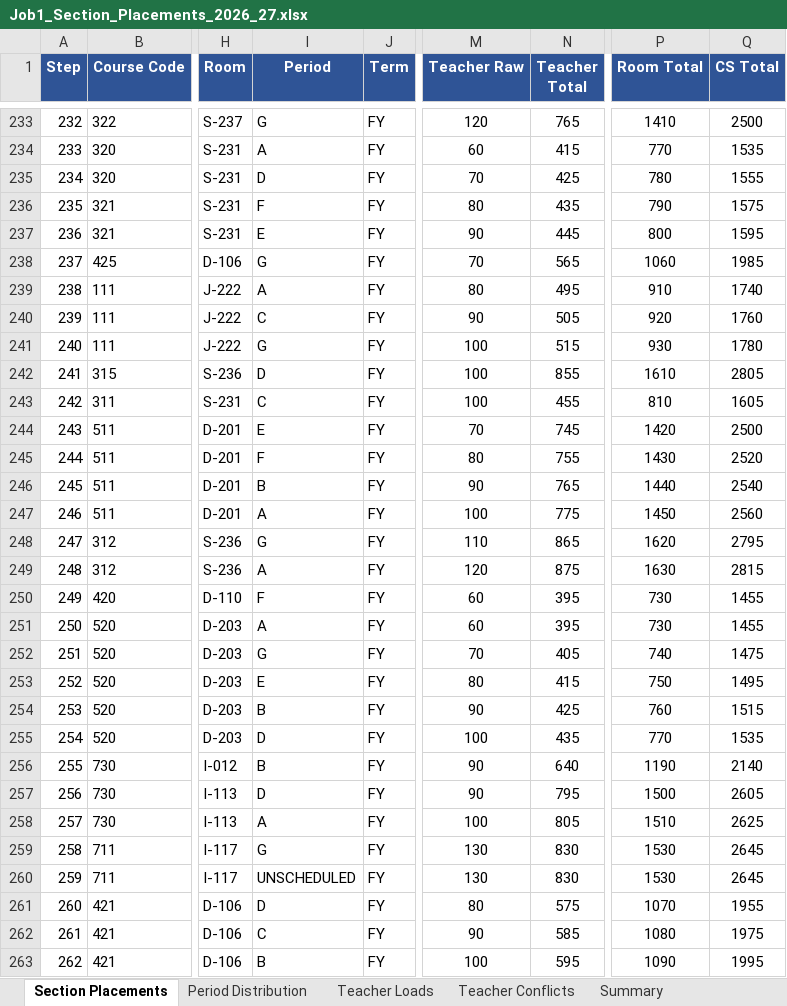
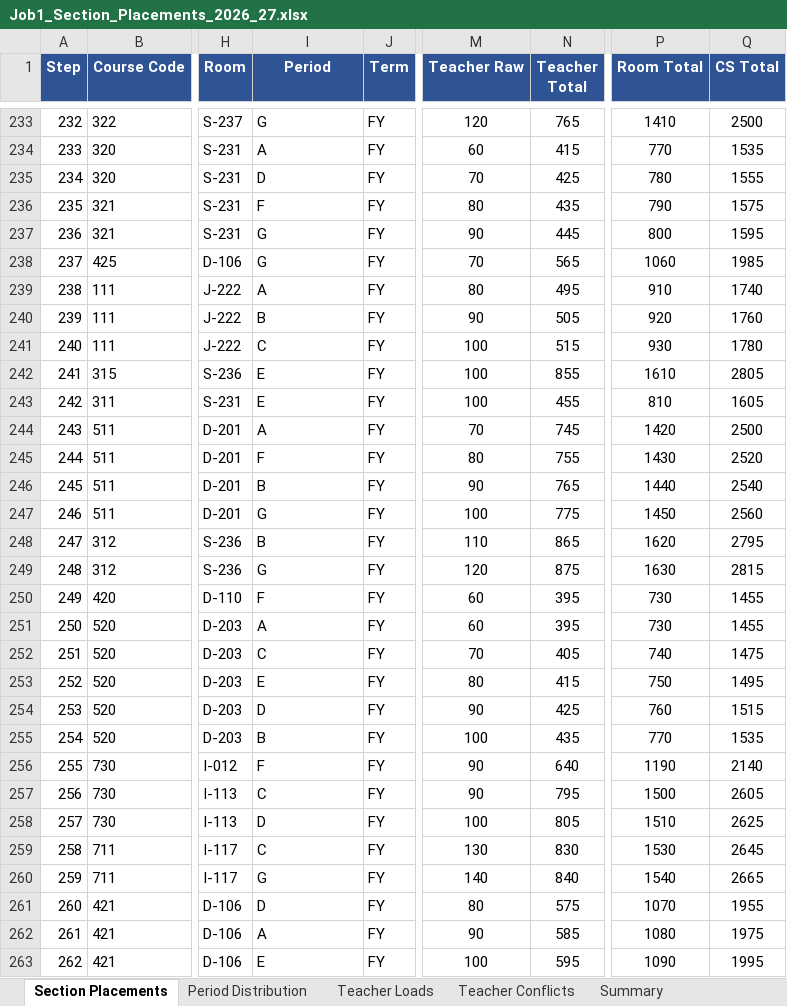
Before and after one commit to jciofalopowerllc-stack/sat-course, an Excel workbook: Job1_Section_Placements_2026_27.xlsx, sheet Section Placements, drawn as a sheet; only a part is shown, gaps mark what is left out; values as stored, in another font and other column widths than the file's, no borders; the diff covers the shown part only; the diff names each change by its address in the sheet, - before the commit and + after, or states it on an @@ line.

```diff
--- a/Job1_Section_Placements_2026_27.xlsx (sheet Section Placements)
+++ b/Job1_Section_Placements_2026_27.xlsx (sheet Section Placements)
-I237 (Period): E
+I237 (Period): G
-I240 (Period): C
+I240 (Period): B
-I241 (Period): G
+I241 (Period): C
-I242 (Period): D
+I242 (Period): E
-I243 (Period): C
+I243 (Period): E
-I244 (Period): E
+I244 (Period): A
-I247 (Period): A
+I247 (Period): G
-I248 (Period): G
+I248 (Period): B
-I249 (Period): A
+I249 (Period): G
-I252 (Period): G
+I252 (Period): C
-I254 (Period): B
+I254 (Period): D
-I255 (Period): D
+I255 (Period): B
-I256 (Period): B
+I256 (Period): F
-I257 (Period): D
+I257 (Period): C
-I258 (Period): A
+I258 (Period): D
-I259 (Period): G
+I259 (Period): C
-I260 (Period): UNSCHEDULED
+I260 (Period): G
-M260 (Teacher Raw): 130
+M260 (Teacher Raw): 140
-N260 (Teacher Total): 830
+N260 (Teacher Total): 840
-P260 (Room Total): 1530
+P260 (Room Total): 1540
-Q260 (CS Total): 2645
+Q260 (CS Total): 2665
-I262 (Period): C
+I262 (Period): A
-I263 (Period): B
+I263 (Period): E
```
Also changed, not shown: 137 edited cells elsewhere in this sheet, sheet Period Distribution, sheet Summary, sheet Teacher Loads, Preflight_Validation_Report.xlsx, 1 other file.
